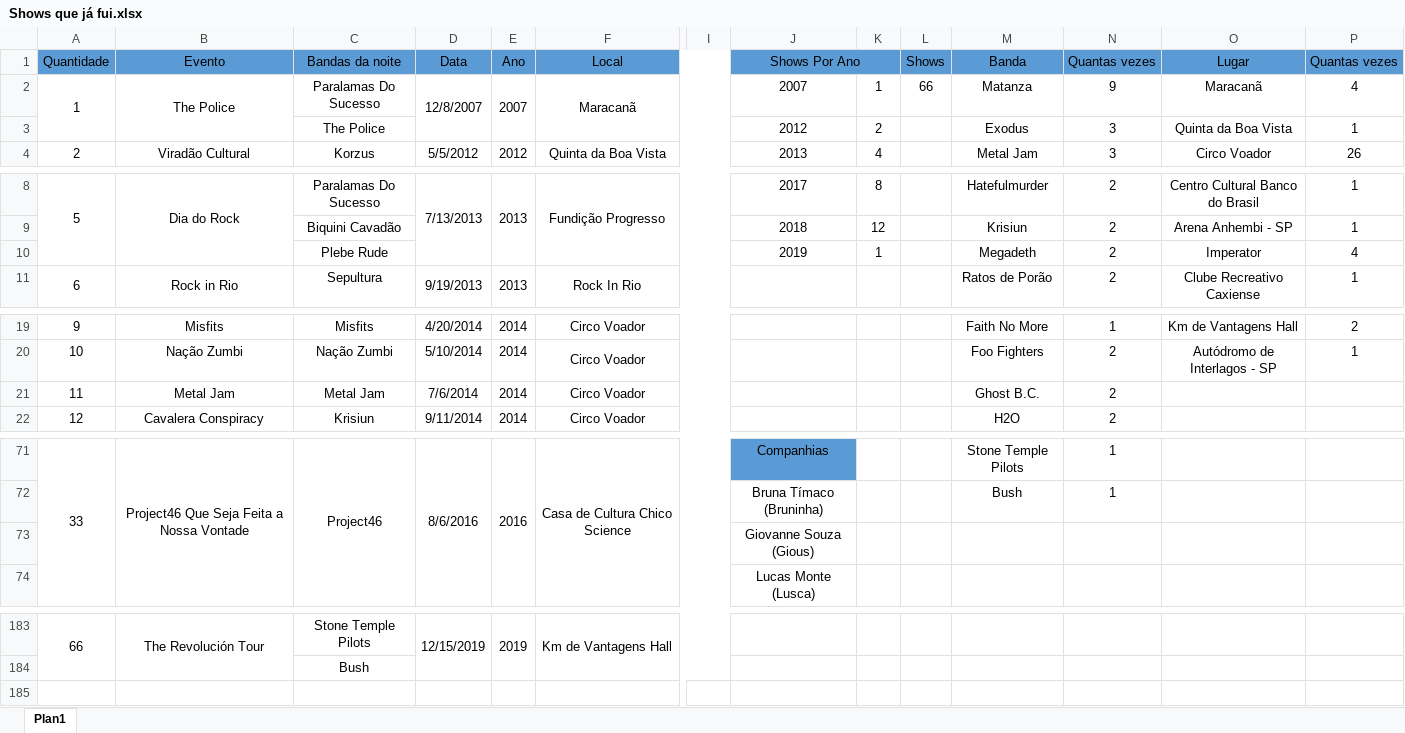
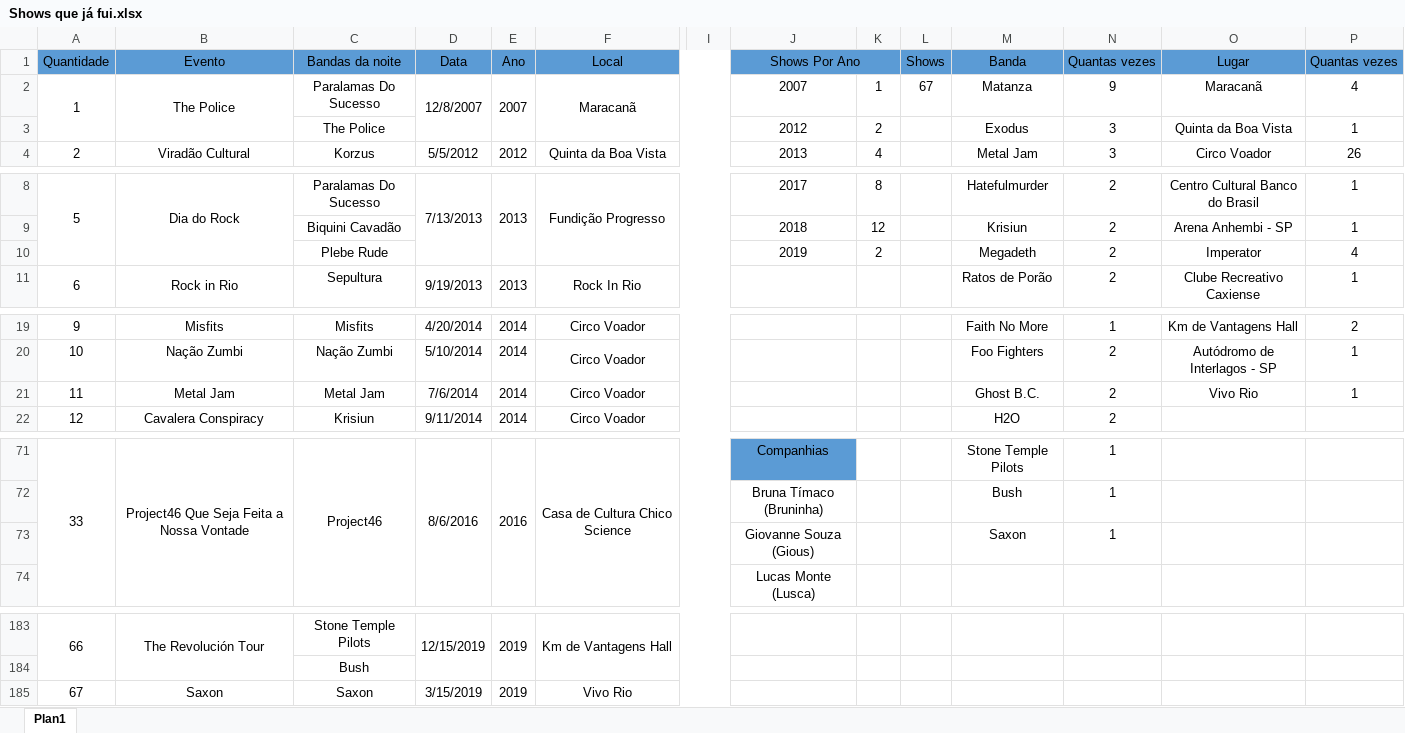
Before and after one commit to henriquebafilho/Shows, an Excel workbook: Shows que já fui.xlsx, sheet Plan1, drawn as a sheet; only a part is shown, gaps mark what is left out; values as stored, in another font and other column widths than the file's, no borders; removed rows and columns are numbered as before the commit, all else as after; rows hold the shown columns only; the diff names each change by its address in the sheet, - before the commit and + after, or states it on an @@ line.

Commit message:
saxon

```diff
--- a/Shows que já fui.xlsx (sheet Plan1)
+++ b/Shows que já fui.xlsx (sheet Plan1)
-L2 (Shows): 66
+L2 (Shows): 67
-K10: 1
+K10: 2
-O21 (Lugar): (empty)
+O21 (Lugar): Vivo Rio
-P21 (Quantas vezes): (empty)
+P21 (Quantas vezes): 1
-row 73:  |  |  |  |  |  |  | Giovanne Souza (Gious)
+row 73:  |  |  |  |  |  |  | Giovanne Souza (Gious) |  |  | Saxon | 1
+row 185: 67 | Saxon | Saxon | 3/15/2019 | 2019 | Vivo Rio
```
